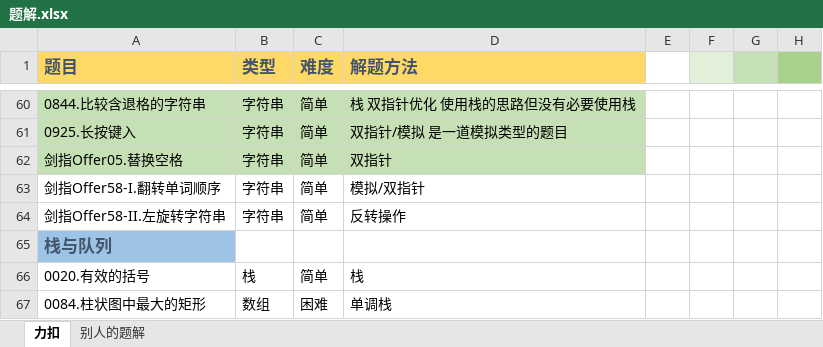
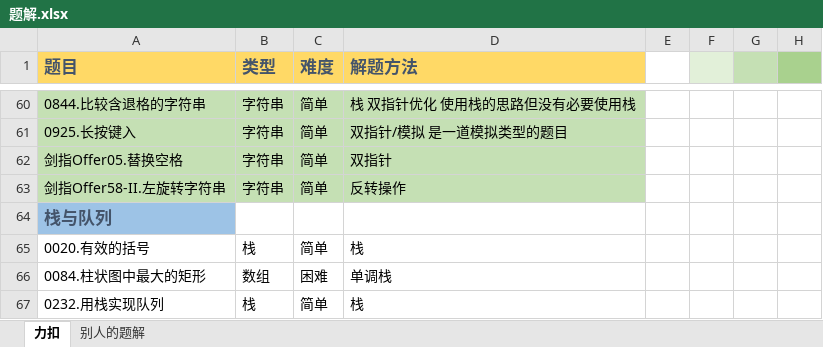
Before and after one commit to witheredwood/leetcode-record, an Excel workbook: 题解.xlsx, sheet 力扣, drawn as a sheet; only a part is shown, gaps mark what is left out; the shorter side is filled out with more unchanged rows; values as stored, in another font and other column widths than the file's, no borders; removed rows and columns are numbered as before the commit, all else as after; the diff names each change by its address in the sheet, - before the commit and + after, or states it on an @@ line.

```diff
--- a/题解.xlsx (sheet 力扣)
+++ b/题解.xlsx (sheet 力扣)
-row 63: 剑指Offer58-I.翻转单词顺序 | 字符串 | 简单 | 模拟/双指针
-A63:D63 fill: none
+A63:D63 fill: #C5E0B4
```
Also changed, not shown: 2 other files.
